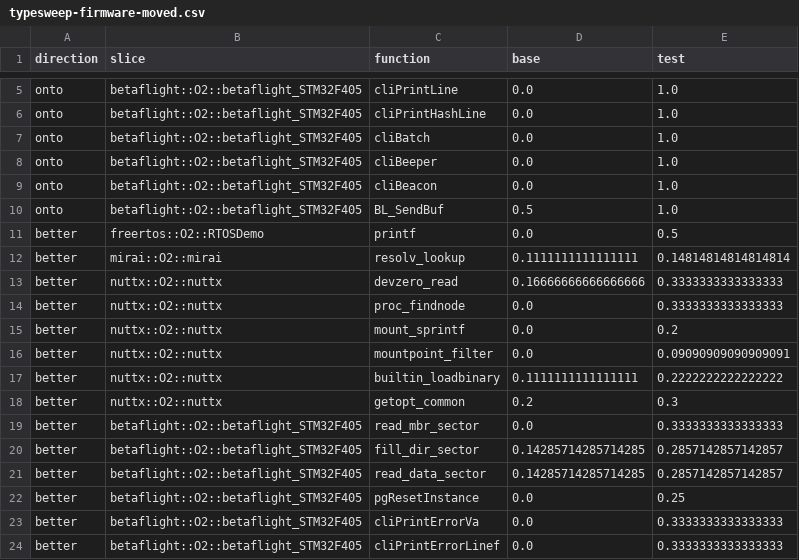
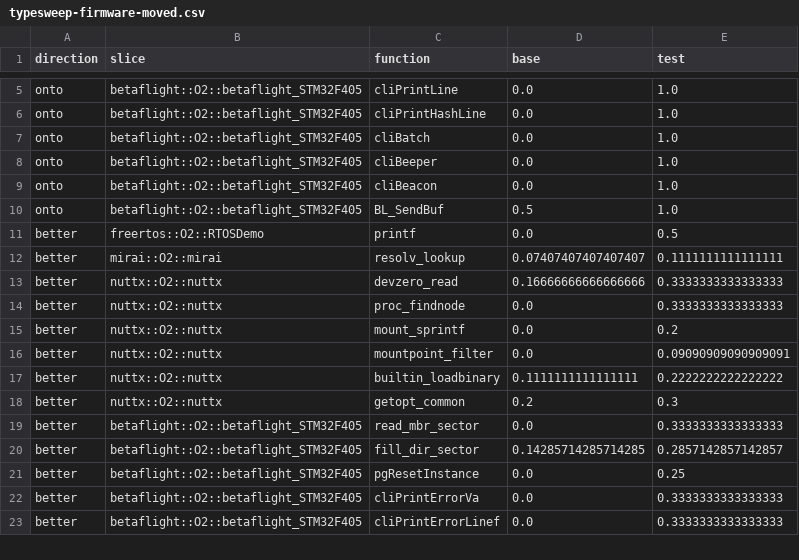
Before and after one commit to Noelo-Lab/kuna, a CSV file: docs/features/protoorder/typesweep-firmware-moved.csv, drawn as a sheet; only a part is shown, gaps mark what is left out.

```diff
--- a/docs/features/protoorder/typesweep-firmware-moved.csv
+++ b/docs/features/protoorder/typesweep-firmware-moved.csv
@@ -11,3 +11,3 @@ onto,betaflight::O2::betaflight_STM32F405,BL_SendBuf,0.5,1.0
 better,freertos::O2::RTOSDemo,printf,0.0,0.5
-better,mirai::O2::mirai,resolv_lookup,0.1111111111111111,0.14814814814814814
+better,mirai::O2::mirai,resolv_lookup,0.07407407407407407,0.1111111111111111
 better,nuttx::O2::nuttx,devzero_read,0.16666666666666666,0.3333333333333333
@@ -20,3 +20,2 @@ better,betaflight::O2::betaflight_STM32F405,read_mbr_sector,0.0,0.33333333333333
 better,betaflight::O2::betaflight_STM32F405,fill_dir_sector,0.14285714285714285,0.2857142857142857
-better,betaflight::O2::betaflight_STM32F405,read_data_sector,0.14285714285714285,0.2857142857142857
 better,betaflight::O2::betaflight_STM32F405,pgResetInstance,0.0,0.25
```
Also changed, not shown: docs/features/protoorder/typesweep-moved.csv, 9 other files.
